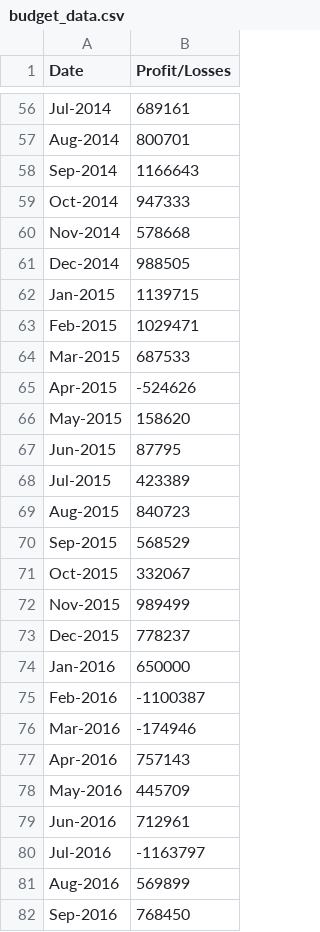
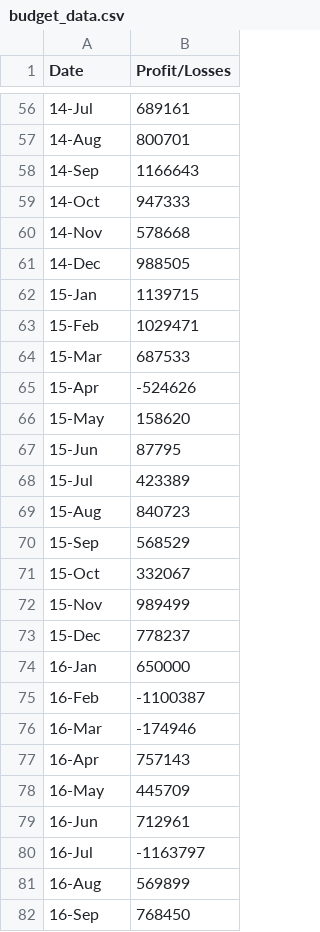
Before and after one commit to AndriyKDA/python_challenge, a CSV file: PyBank/Resources/budget_data.csv, drawn as a sheet; only a part is shown, gaps mark what is left out; the diff covers the shown part only; the diff names each change by its address in the sheet, - before the commit and + after, or states it on an @@ line.

```diff
--- a/PyBank/Resources/budget_data.csv
+++ b/PyBank/Resources/budget_data.csv
-A56 (Date): Jul-2014
+A56 (Date): 14-Jul
-A57 (Date): Aug-2014
+A57 (Date): 14-Aug
-A58 (Date): Sep-2014
+A58 (Date): 14-Sep
-A59 (Date): Oct-2014
+A59 (Date): 14-Oct
-A60 (Date): Nov-2014
+A60 (Date): 14-Nov
-A61 (Date): Dec-2014
+A61 (Date): 14-Dec
-A62 (Date): Jan-2015
+A62 (Date): 15-Jan
-A63 (Date): Feb-2015
+A63 (Date): 15-Feb
-A64 (Date): Mar-2015
+A64 (Date): 15-Mar
-A65 (Date): Apr-2015
+A65 (Date): 15-Apr
-A66 (Date): May-2015
+A66 (Date): 15-May
-A67 (Date): Jun-2015
+A67 (Date): 15-Jun
-A68 (Date): Jul-2015
+A68 (Date): 15-Jul
-A69 (Date): Aug-2015
+A69 (Date): 15-Aug
-A70 (Date): Sep-2015
+A70 (Date): 15-Sep
-A71 (Date): Oct-2015
+A71 (Date): 15-Oct
-A72 (Date): Nov-2015
+A72 (Date): 15-Nov
-A73 (Date): Dec-2015
+A73 (Date): 15-Dec
-A74 (Date): Jan-2016
+A74 (Date): 16-Jan
-A75 (Date): Feb-2016
+A75 (Date): 16-Feb
-A76 (Date): Mar-2016
+A76 (Date): 16-Mar
-A77 (Date): Apr-2016
+A77 (Date): 16-Apr
-A78 (Date): May-2016
+A78 (Date): 16-May
-A79 (Date): Jun-2016
+A79 (Date): 16-Jun
-A80 (Date): Jul-2016
+A80 (Date): 16-Jul
-A81 (Date): Aug-2016
+A81 (Date): 16-Aug
-A82 (Date): Sep-2016
+A82 (Date): 16-Sep
```
Also changed, not shown: 59 edited cells elsewhere in this file, 3 other files.
